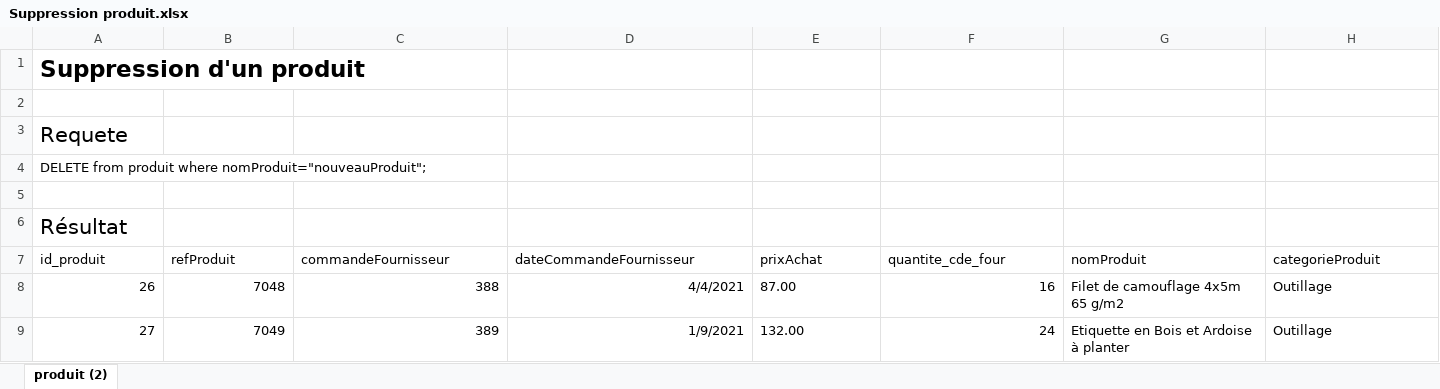
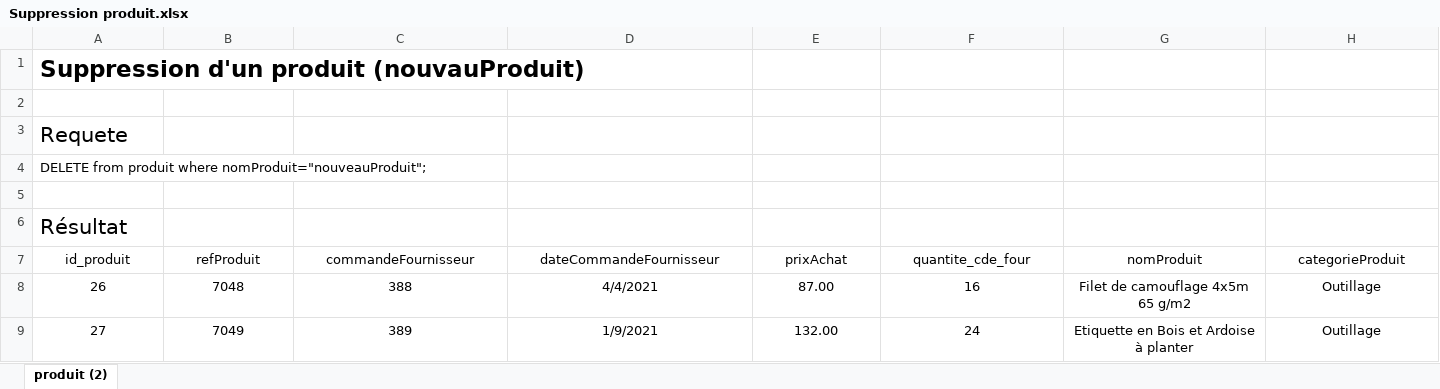
Before and after one commit to Asdorion/htdocs, an Excel workbook: Greengarden/Ressources/Travaux/Back end/Scripts/Suppression produit.xlsx, sheet produit (2), drawn as a sheet; only a part is shown; values as stored, in another font and other column widths than the file's, no borders; the diff covers the shown part only; the diff names each change by its address in the sheet, - before the commit and + after, or states it on an @@ line.

```diff
--- a/Greengarden/Ressources/Travaux/Back end/Scripts/Suppression produit.xlsx (sheet produit (2))
+++ b/Greengarden/Ressources/Travaux/Back end/Scripts/Suppression produit.xlsx (sheet produit (2))
-A1 (id_produit): Suppression d'un produit
+A1 (id_produit): Suppression d'un produit (nouvauProduit)
-A7:H7 alignment: left
+A7:H7 alignment: center
-A8:D9 alignment: right
+A8:D9 alignment: center
-E8:E9 alignment: left
+E8:E9 alignment: center
-F8:F9 alignment: right
+F8:F9 alignment: center
-G8:H9 alignment: left
+G8:H9 alignment: center
```
Also changed, not shown: cell formats elsewhere in this sheet, Greengarden/Ressources/Travaux/Back end/Scripts/Ajout client.xlsx, Greengarden/Ressources/Travaux/Back end/Scripts/Chiffre affaire HT type client.xlsx, 27 other files.
